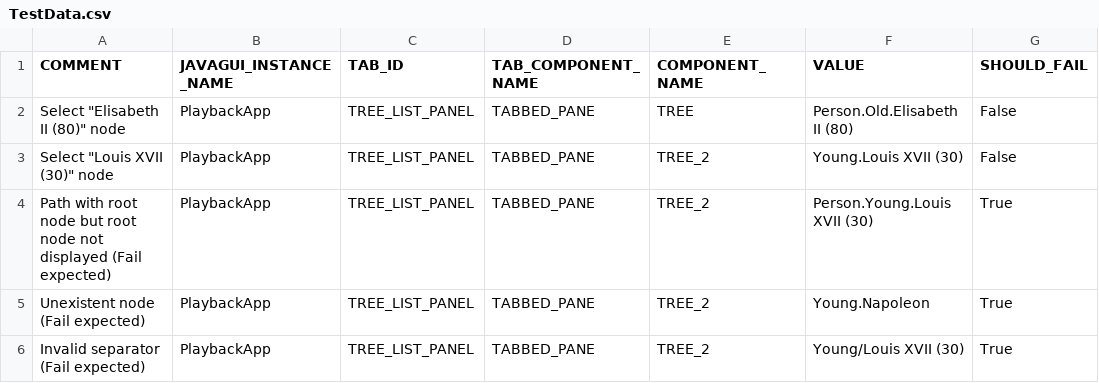
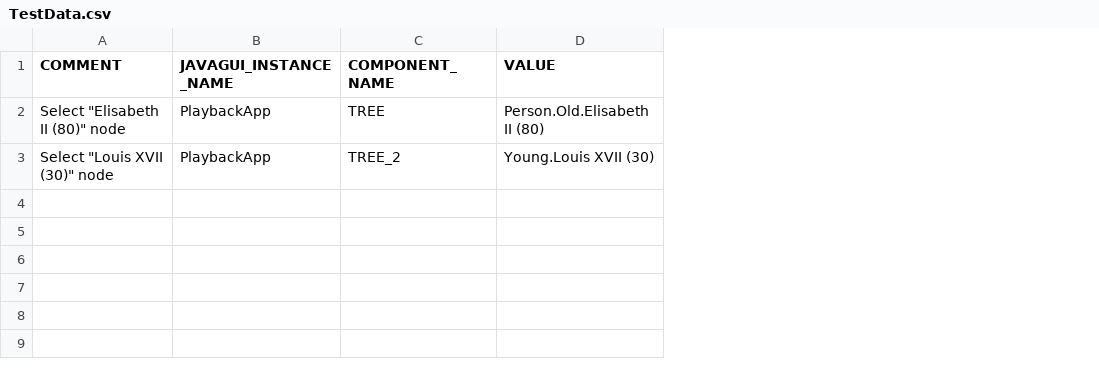
Before and after one commit to qspin/qtaste, a CSV file: demo/TestSuites/PlayBack/SelectionInTree/TestData.csv, drawn as a sheet; the diff names each change by its address in the sheet, - before the commit and + after, or states it on an @@ line.

```diff
--- a/demo/TestSuites/PlayBack/SelectionInTree/TestData.csv
+++ b/demo/TestSuites/PlayBack/SelectionInTree/TestData.csv
-column C (TAB_ID), rows 2-3: TREE_LIST_PANEL | TREE_LIST_PANEL
-column D (TAB_COMPONENT_NAME), rows 2-3: TABBED_PANE | TABBED_PANE
-column G (SHOULD_FAIL), rows 2-3: False | False
-row 4: Path with root node but root node not displayed (Fail expected) | PlaybackApp | TREE_LIST_PANEL | TABBED_PANE | TREE_2 | Person.Young.Louis XVII (30) | True
-row 5: Unexistent node (Fail expected) | PlaybackApp | TREE_LIST_PANEL | TABBED_PANE | TREE_2 | Young.Napoleon | True
-row 6: Invalid separator (Fail expected) | PlaybackApp | TREE_LIST_PANEL | TABBED_PANE | TREE_2 | Young/Louis XVII (30) | True
```
Also changed, not shown: demo/TestSuites/PlayBack/SelectionInTreeWithRegex/TestData.csv, 10 other files.
